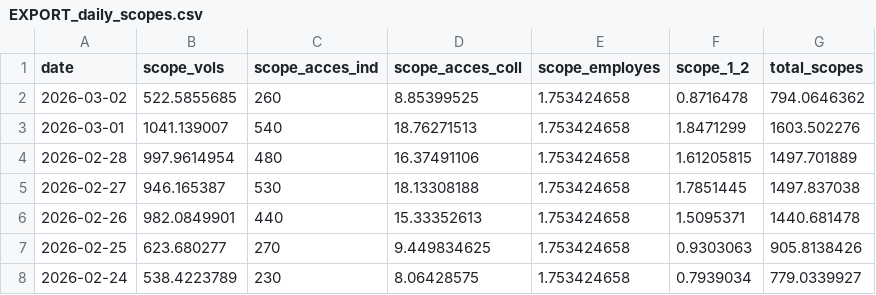
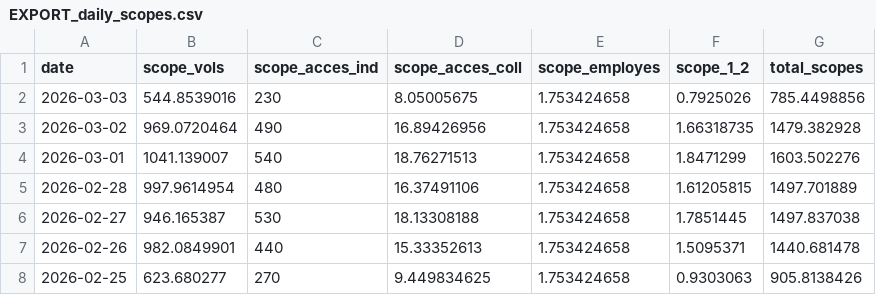
Before and after one commit to emissionscarbonebva-maker/bva-ges, a CSV file: data/EXPORT_daily_scopes.csv, drawn as a sheet; only a part is shown; the shorter side is filled out with more unchanged rows.

```diff
--- a/data/EXPORT_daily_scopes.csv
+++ b/data/EXPORT_daily_scopes.csv
@@ -1,3 +1,4 @@
 date,scope_vols,scope_acces_ind,scope_acces_coll,scope_employes,scope_1_2,total_scopes
-2026-03-02,522.5855685,260,8.85399525,1.753424658,0.8716478,794.0646362
+2026-03-03,544.8539016,230,8.05005675,1.753424658,0.7925026,785.4498856
+2026-03-02,969.0720464,490,16.89426956,1.753424658,1.66318735,1479.382928
 2026-03-01,1041.139007,540,18.76271513,1.753424658,1.8471299,1603.502276
```
Also changed, not shown: data/EXPORT_arrivals_YTD.csv, data/EXPORT_cumul_scopes.csv, 2 other files.
